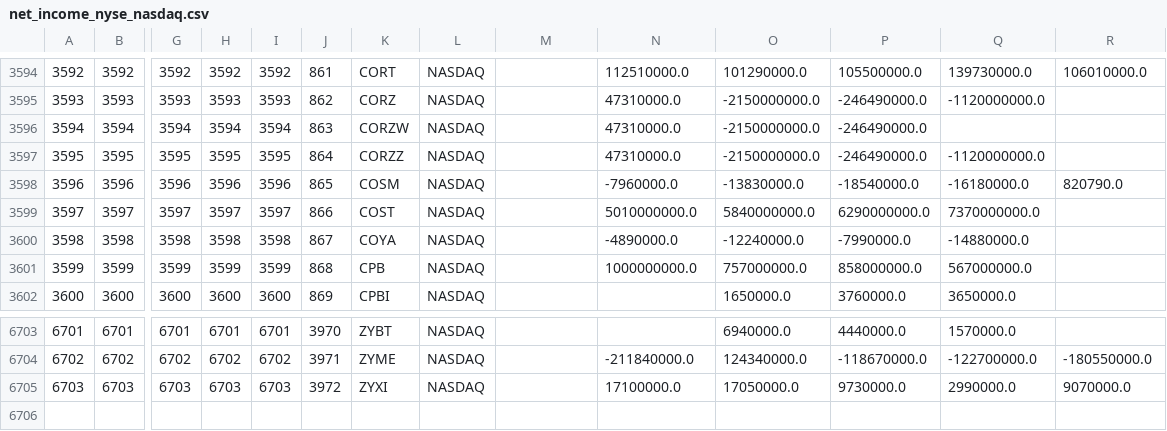
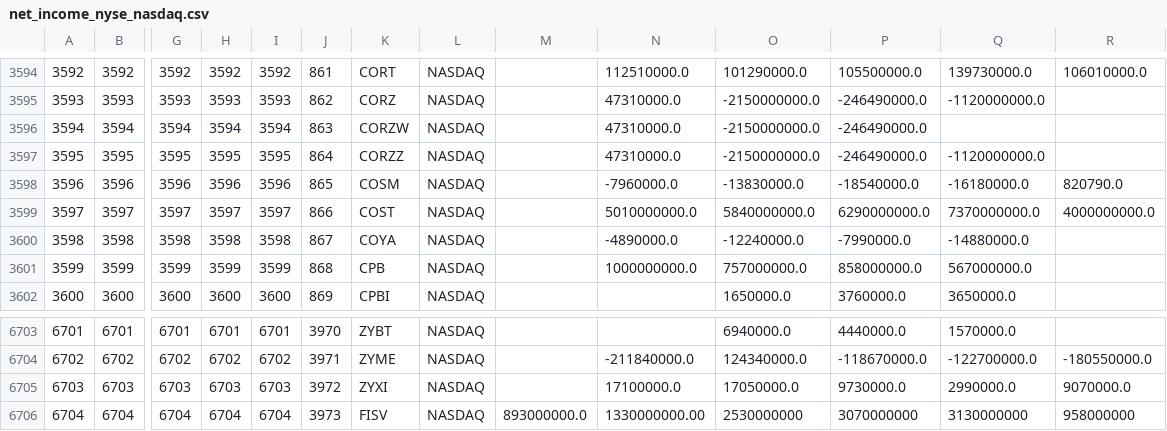
Before and after one commit to d-capital/finefoliobe, a CSV file: net_income_nyse_nasdaq.csv, drawn as a sheet; only a part is shown, gaps mark what is left out; rows hold the shown columns only; the diff names each change by its address in the sheet, - before the commit and + after, or states it on an @@ line.

```diff
--- a/net_income_nyse_nasdaq.csv
+++ b/net_income_nyse_nasdaq.csv
-R3599: (empty)
+R3599: 4000000000.0
+row 6706: 6704 | 6704 | 6704 | 6704 | 6704 | 3973 | FISV | NASDAQ | 893000000.0 | 1330000000.00 | 2530000000 | 3070000000 | 3130000000 | 958000000
```
Also changed, not shown: 1 other file.
